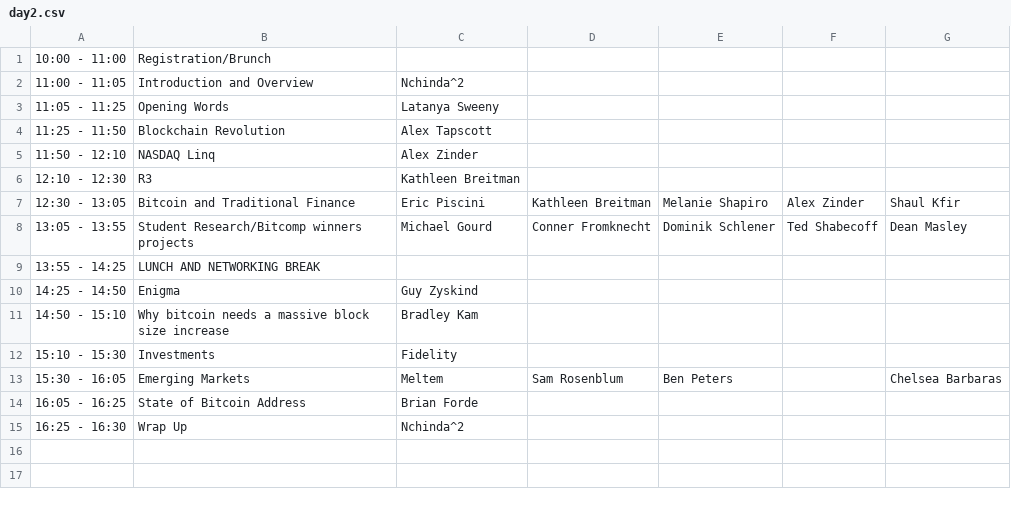
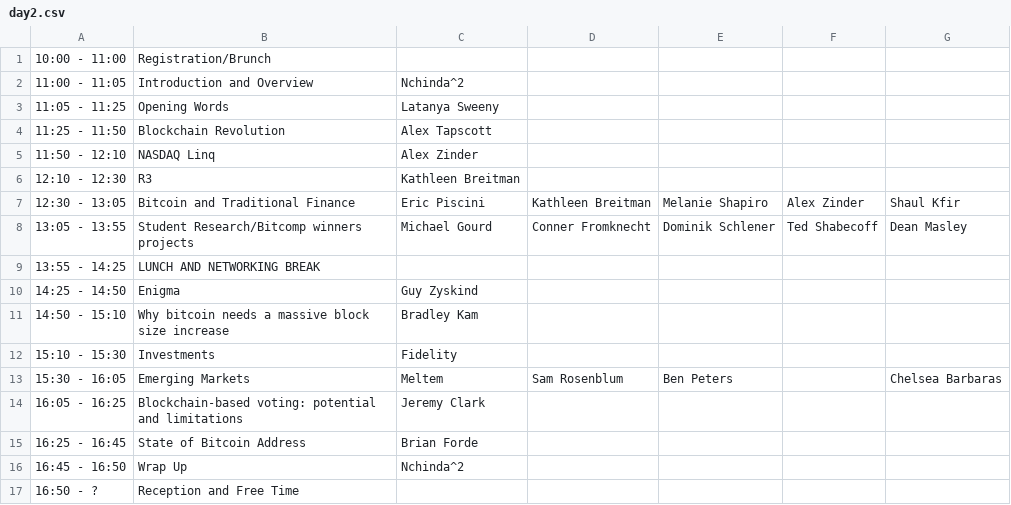
Before and after one commit to mitbtcclub/mitbtcexpo, a CSV file: source/day2.csv, drawn as a sheet.

```diff
--- a/source/day2.csv
+++ b/source/day2.csv
@@ -13,3 +13,5 @@
 15:30 - 16:05|Emerging Markets|Meltem|Sam Rosenblum|Ben Peters||Chelsea Barbaras
-16:05 - 16:25|State of Bitcoin Address|Brian Forde||||
-16:25 - 16:30|Wrap Up|Nchinda^2||||
+16:05 - 16:25|Blockchain-based voting: potential and limitations|Jeremy Clark||||
+16:25 - 16:45|State of Bitcoin Address|Brian Forde||||
+16:45 - 16:50|Wrap Up|Nchinda^2||||
+16:50 - ?|Reception and Free Time|||||
```
Also changed, not shown: source/day1.csv, 1 other file.
